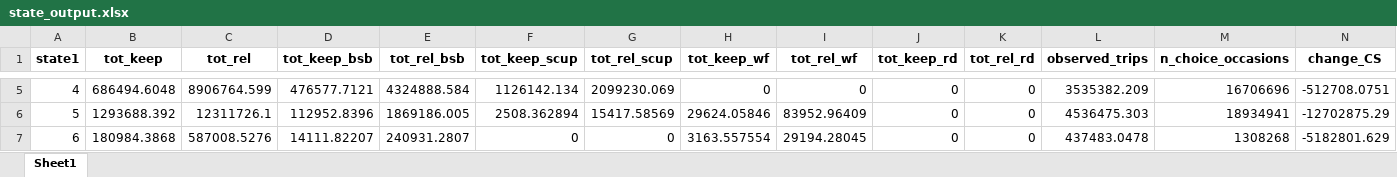
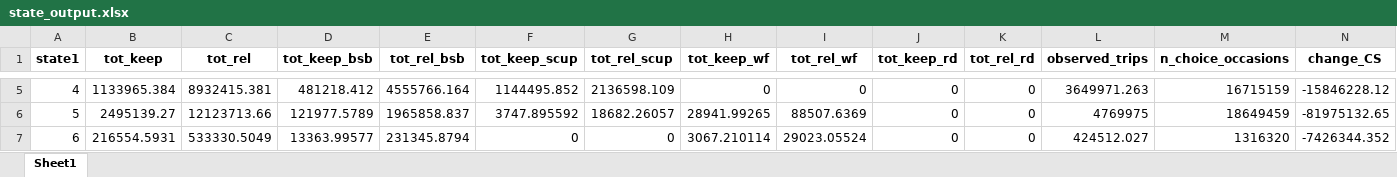
Before and after one commit to acarrharris/Rec.-deman-modelling, an Excel workbook: state_output.xlsx, sheet Sheet1, drawn as a sheet; only a part is shown, gaps mark what is left out; values as stored, in another font and other column widths than the file's, no borders; the diff covers the shown part only; the diff names each change by its address in the sheet, - before the commit and + after, or states it on an @@ line.

```diff
--- a/state_output.xlsx (sheet Sheet1)
+++ b/state_output.xlsx (sheet Sheet1)
-B5 (tot_keep): 686494.6048
+B5 (tot_keep): 1133965.384
-C5 (tot_rel): 8906764.599
+C5 (tot_rel): 8932415.381
-D5 (tot_keep_bsb): 476577.7121
+D5 (tot_keep_bsb): 481218.412
-E5 (tot_rel_bsb): 4324888.584
+E5 (tot_rel_bsb): 4555766.164
-F5 (tot_keep_scup): 1126142.134
+F5 (tot_keep_scup): 1144495.852
-G5 (tot_rel_scup): 2099230.069
+G5 (tot_rel_scup): 2136598.109
-L5 (observed_trips): 3535382.209
+L5 (observed_trips): 3649971.263
-M5 (n_choice_occasions): 16706696
+M5 (n_choice_occasions): 16715159
-N5 (change_CS): -512708.0751
+N5 (change_CS): -15846228.12
-B6 (tot_keep): 1293688.392
+B6 (tot_keep): 2495139.27
-C6 (tot_rel): 12311726.1
+C6 (tot_rel): 12123713.66
-D6 (tot_keep_bsb): 112952.8396
+D6 (tot_keep_bsb): 121977.5789
-E6 (tot_rel_bsb): 1869186.005
+E6 (tot_rel_bsb): 1965858.837
-F6 (tot_keep_scup): 2508.362894
+F6 (tot_keep_scup): 3747.895592
-G6 (tot_rel_scup): 15417.58569
+G6 (tot_rel_scup): 18682.26057
-H6 (tot_keep_wf): 29624.05846
+H6 (tot_keep_wf): 28941.99265
-I6 (tot_rel_wf): 83952.96409
+I6 (tot_rel_wf): 88507.6369
-L6 (observed_trips): 4536475.303
+L6 (observed_trips): 4769975
-M6 (n_choice_occasions): 18934941
+M6 (n_choice_occasions): 18649459
-N6 (change_CS): -12702875.29
+N6 (change_CS): -81975132.65
-B7 (tot_keep): 180984.3868
+B7 (tot_keep): 216554.5931
-C7 (tot_rel): 587008.5276
+C7 (tot_rel): 533330.5049
-D7 (tot_keep_bsb): 14111.82207
+D7 (tot_keep_bsb): 13363.99577
-E7 (tot_rel_bsb): 240931.2807
+E7 (tot_rel_bsb): 231345.8794
-H7 (tot_keep_wf): 3163.557554
+H7 (tot_keep_wf): 3067.210114
-I7 (tot_rel_wf): 29194.28045
+I7 (tot_rel_wf): 29023.05524
-L7 (observed_trips): 437483.0478
+L7 (observed_trips): 424512.027
-M7 (n_choice_occasions): 1308268
+M7 (n_choice_occasions): 1316320
-N7 (change_CS): -5182801.629
+N7 (change_CS): -7426344.352
```
Also changed, not shown: 56 edited cells elsewhere in this sheet, calibration_output_by_period.xlsx, predicted_catch_NJ.xlsx, 14 other files.
